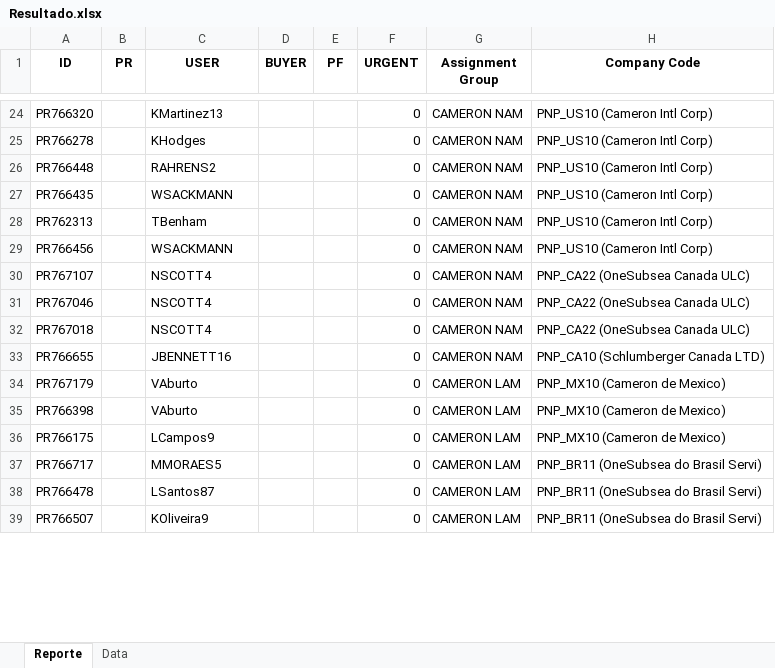
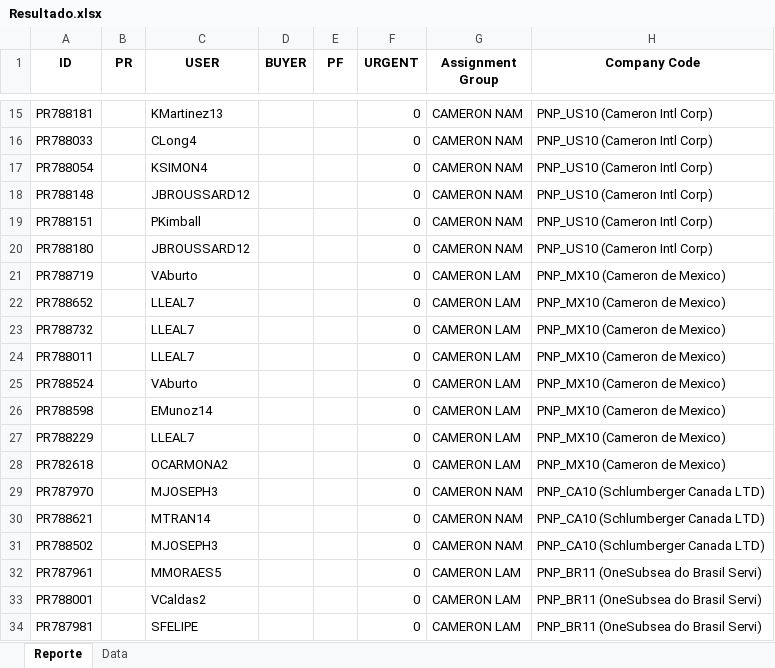
Before and after one commit to juanqp1404/Proyecto-Lider, an Excel workbook: data/Resultado.xlsx, sheet Reporte, drawn as a sheet; only a part is shown, gaps mark what is left out; values as stored, in another font and other column widths than the file's, no borders; removed rows and columns are numbered as before the commit, all else as after; the diff covers the shown part only; the diff names each change by its address in the sheet, - before the commit and + after, or states it on an @@ line.

```diff
--- a/data/Resultado.xlsx (sheet Reporte)
+++ b/data/Resultado.xlsx (sheet Reporte)
-A15 (ID): PR766320
+A15 (ID): PR788181
-A16 (ID): PR766278
+A16 (ID): PR788033
-C16 (USER): KHodges
+C16 (USER): CLong4
-A17 (ID): PR766448
+A17 (ID): PR788054
-C17 (USER): RAHRENS2
+C17 (USER): KSIMON4
-A18 (ID): PR766435
+A18 (ID): PR788148
-C18 (USER): WSACKMANN
+C18 (USER): JBROUSSARD12
-A19 (ID): PR762313
+A19 (ID): PR788151
-C19 (USER): TBenham
+C19 (USER): PKimball
-A20 (ID): PR766456
+A20 (ID): PR788180
-C20 (USER): WSACKMANN
+C20 (USER): JBROUSSARD12
-row 30: PR767107 |  | NSCOTT4 |  |  | 0 | CAMERON NAM | PNP_CA22 (OneSubsea Canada ULC)
-row 31: PR767046 |  | NSCOTT4 |  |  | 0 | CAMERON NAM | PNP_CA22 (OneSubsea Canada ULC)
-row 32: PR767018 |  | NSCOTT4 |  |  | 0 | CAMERON NAM | PNP_CA22 (OneSubsea Canada ULC)
-row 33: PR766655 |  | JBENNETT16 |  |  | 0 | CAMERON NAM | PNP_CA10 (Schlumberger Canada LTD)
-A21 (ID): PR767179
+A21 (ID): PR788719
+row 22: PR788652 |  | LLEAL7 |  |  | 0 | CAMERON LAM | PNP_MX10 (Cameron de Mexico)
+row 23: PR788732 |  | LLEAL7 |  |  | 0 | CAMERON LAM | PNP_MX10 (Cameron de Mexico)
+row 24: PR788011 |  | LLEAL7 |  |  | 0 | CAMERON LAM | PNP_MX10 (Cameron de Mexico)
-A25 (ID): PR766398
+A25 (ID): PR788524
+row 26: PR788598 |  | EMunoz14 |  |  | 0 | CAMERON LAM | PNP_MX10 (Cameron de Mexico)
+row 27: PR788229 |  | LLEAL7 |  |  | 0 | CAMERON LAM | PNP_MX10 (Cameron de Mexico)
-A28 (ID): PR766175
+A28 (ID): PR782618
-C28 (USER): LCampos9
+C28 (USER): OCARMONA2
+row 29: PR787970 |  | MJOSEPH3 |  |  | 0 | CAMERON NAM | PNP_CA10 (Schlumberger Canada LTD)
+row 30: PR788621 |  | MTRAN14 |  |  | 0 | CAMERON NAM | PNP_CA10 (Schlumberger Canada LTD)
+row 31: PR788502 |  | MJOSEPH3 |  |  | 0 | CAMERON NAM | PNP_CA10 (Schlumberger Canada LTD)
-A32 (ID): PR766717
+A32 (ID): PR787961
-A33 (ID): PR766478
+A33 (ID): PR788001
-C33 (USER): LSantos87
+C33 (USER): VCaldas2
-A34 (ID): PR766507
+A34 (ID): PR787981
-C34 (USER): KOliveira9
+C34 (USER): SFELIPE
```
Also changed, not shown: 3 added rows, 10 removed rows and 56 edited cells elsewhere in this sheet, sheet Data, 17 other files.
